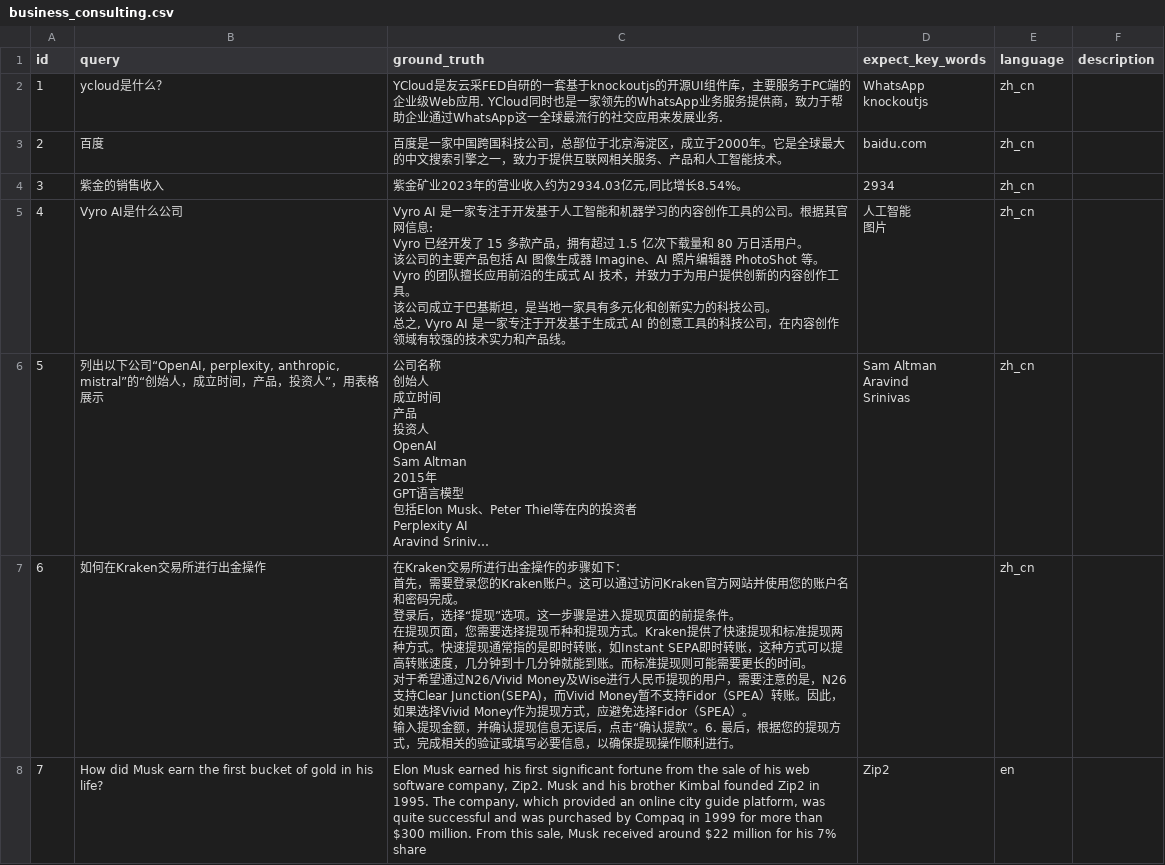
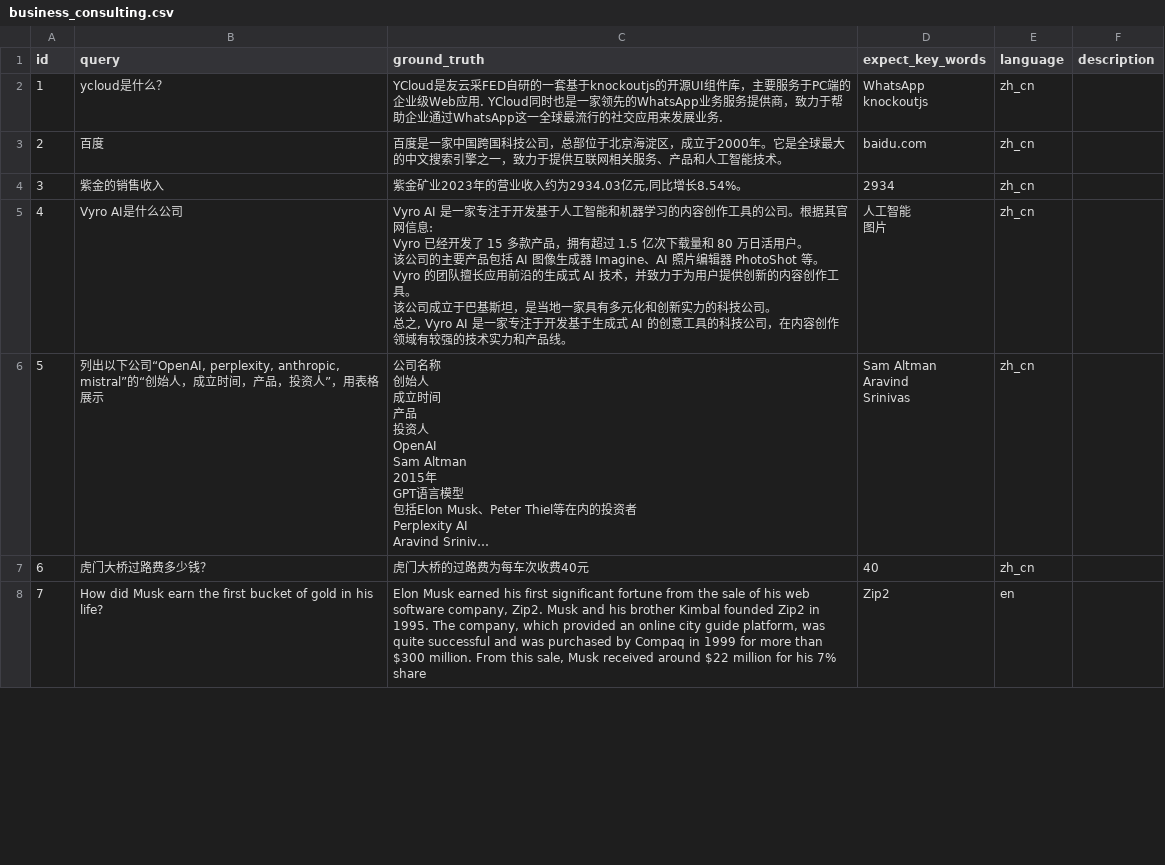
Before and after one commit to sparticleinc/ASEED, a CSV file: datasets/business_consulting.csv, drawn as a sheet; only a part is shown; long unchanged cells end in …; ↵ is a line break in a cell; the diff covers the shown part only; the diff names each change by its address in the sheet, - before the commit and + after, or states it on an @@ line.

Commit message:
Update business_consulting.csv

```diff
--- a/datasets/business_consulting.csv
+++ b/datasets/business_consulting.csv
-B7 (query): 如何在Kraken交易所进行出金操作
+B7 (query): 虎门大桥过路费多少钱？
-C7 (ground_truth): 在Kraken交易所进行出金操作的步骤如下： ↵ 首先，需要登录您的Kraken账户。这可以通过访问Kraken官方网站并使用您的账户名和密码完成。 ↵ 登录后，选择“提现”选项。这一步骤是进入提现页面的前提条件。 ↵ 在提现页面，您需要选择提现币种和提现方式。Kraken提供了快速提现和标准提现两种方式。快速提现通常指的是即时转账，如Instant SEPA即时转账，这种方式可以提高转账速度，几分钟到十几分钟就能到账。而标准提现则可能需要更长的时间。 ↵ 对于希望通过N26/Vivid Money及Wise进行人民币提现的用户，需要注意的是，N26支持Clear Junction(SEPA)，而Vivid Money暂不支持Fidor（SPEA）转账。因此，如果选择Vivid Money作为提现方式，应避免选择Fidor（SPEA）。 ↵ 输入提现金额，并确认提现信息无误后，点击“确认提款”。6. 最后，根据您的提现方式，完成相关的验证或填写必要信息，以确保提现操作顺利进行。
+C7 (ground_truth): 虎门大桥的过路费为每车次收费40元
-D7 (expect_key_words): (empty)
+D7 (expect_key_words): 40
```
Also changed, not shown: 11 edited cells elsewhere in this file.
